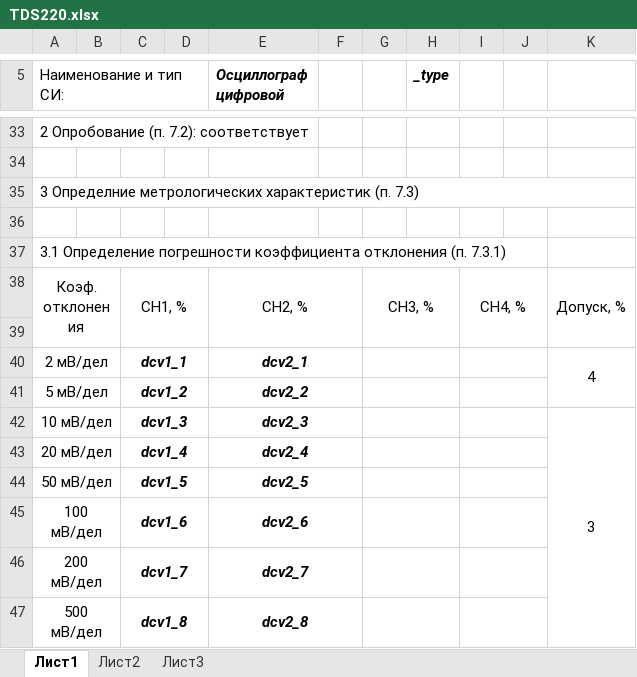
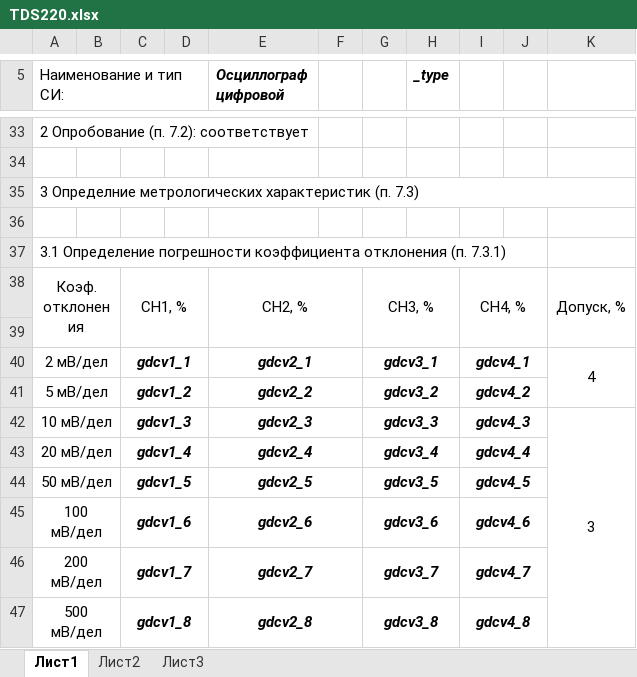
Before and after one commit to GlendenCrunch/MEASControl, an Excel workbook: Shablon/TDS220.xlsx, sheet Лист1, drawn as a sheet; only a part is shown, gaps mark what is left out; values as stored, in another font and other column widths than the file's, no borders; the diff covers the shown part only; the diff names each change by its address in the sheet, - before the commit and + after, or states it on an @@ line.

```diff
--- a/Shablon/TDS220.xlsx (sheet Лист1)
+++ b/Shablon/TDS220.xlsx (sheet Лист1)
-C40: dcv1_1
+C40: gdcv1_1
-E40 (Осциллограф цифровой): dcv2_1
+E40 (Осциллограф цифровой): gdcv2_1
-G40: (empty)
+G40: gdcv3_1
-I40: (empty)
+I40: gdcv4_1
-C41: dcv1_2
+C41: gdcv1_2
-E41 (Осциллограф цифровой): dcv2_2
+E41 (Осциллограф цифровой): gdcv2_2
-G41: (empty)
+G41: gdcv3_2
-I41: (empty)
+I41: gdcv4_2
-C42: dcv1_3
+C42: gdcv1_3
-E42 (Осциллограф цифровой): dcv2_3
+E42 (Осциллограф цифровой): gdcv2_3
-G42: (empty)
+G42: gdcv3_3
-I42: (empty)
+I42: gdcv4_3
-C43: dcv1_4
+C43: gdcv1_4
-E43 (Осциллограф цифровой): dcv2_4
+E43 (Осциллограф цифровой): gdcv2_4
-G43: (empty)
+G43: gdcv3_4
-I43: (empty)
+I43: gdcv4_4
-C44: dcv1_5
+C44: gdcv1_5
-E44 (Осциллограф цифровой): dcv2_5
+E44 (Осциллограф цифровой): gdcv2_5
-G44: (empty)
+G44: gdcv3_5
-I44: (empty)
+I44: gdcv4_5
-C45: dcv1_6
+C45: gdcv1_6
-E45 (Осциллограф цифровой): dcv2_6
+E45 (Осциллограф цифровой): gdcv2_6
-G45: (empty)
+G45: gdcv3_6
-I45: (empty)
+I45: gdcv4_6
-C46: dcv1_7
+C46: gdcv1_7
-E46 (Осциллограф цифровой): dcv2_7
+E46 (Осциллограф цифровой): gdcv2_7
-G46: (empty)
+G46: gdcv3_7
-I46: (empty)
+I46: gdcv4_7
-C47: dcv1_8
+C47: gdcv1_8
-E47 (Осциллограф цифровой): dcv2_8
+E47 (Осциллограф цифровой): gdcv2_8
-G47: (empty)
+G47: gdcv3_8
-I47: (empty)
+I47: gdcv4_8
```
Also changed, not shown: 1 added row, 1 removed row, 106 edited cells and merged cells elsewhere in this sheet, Shablon/34465A.xlsx, Shablon/DSO7034B.xlsx, 57 other files.
